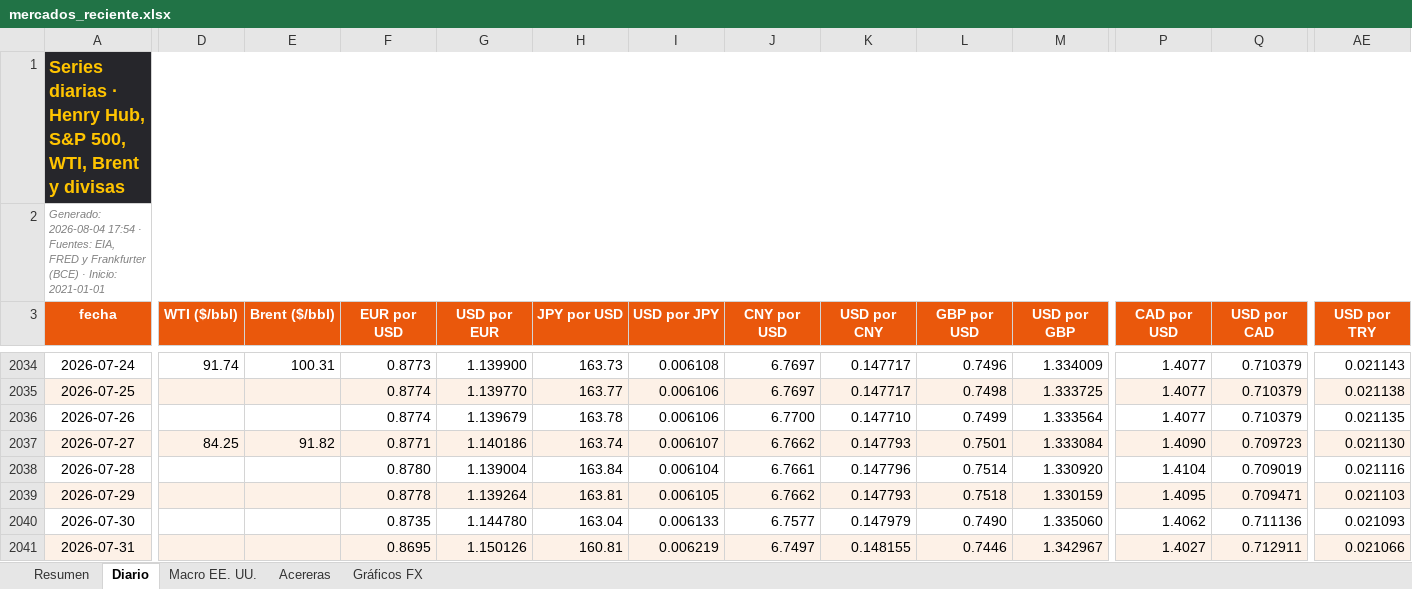
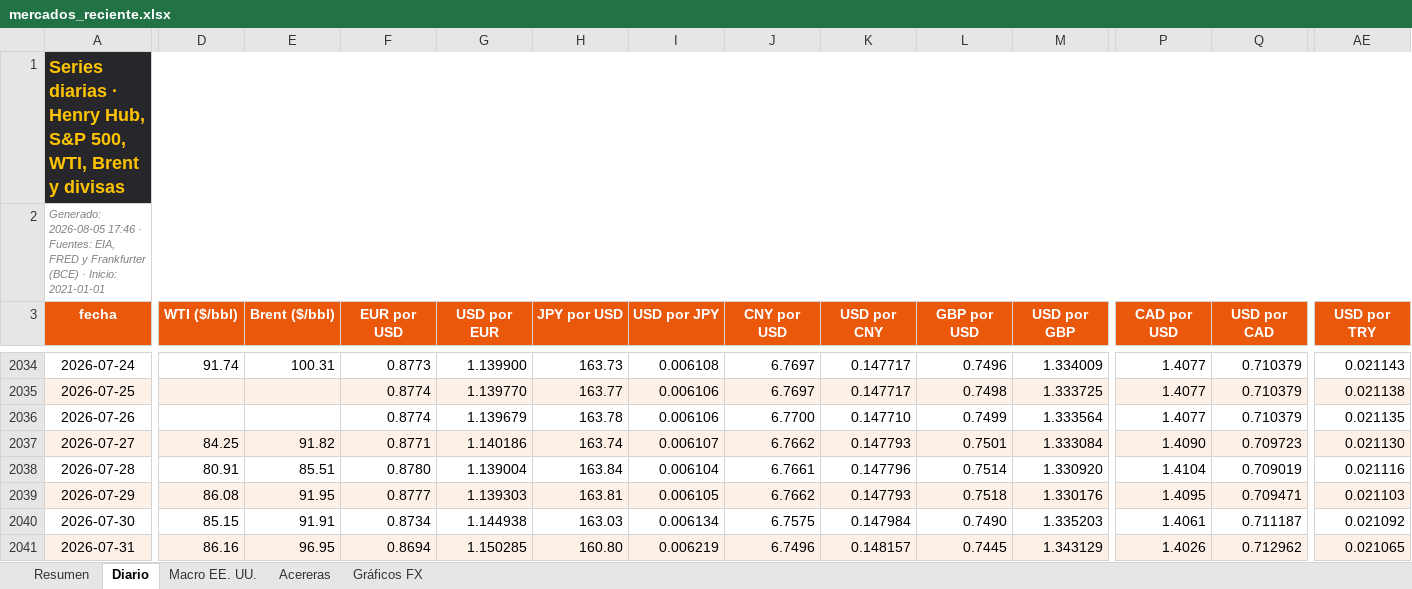
Before and after one commit to benjany2011-sys/Indicators, an Excel workbook: resultados/mercados_reciente.xlsx, sheet Diario, drawn as a sheet; only a part is shown, gaps mark what is left out; values as stored, in another font and other column widths than the file's, no borders; charts and pictures not drawn; the diff covers the shown part only; the diff names each change by its address in the sheet, - before the commit and + after, or states it on an @@ line.

```diff
--- a/resultados/mercados_reciente.xlsx (sheet Diario)
+++ b/resultados/mercados_reciente.xlsx (sheet Diario)
-A2 (fecha): Generado: 2026-08-04 17:54 · Fuentes:…
+A2 (fecha): Generado: 2026-08-05 17:46 · Fuentes:…
-D2038 (WTI ($/bbl)): (empty)
+D2038 (WTI ($/bbl)): 80.91
-E2038 (Brent ($/bbl)): (empty)
+E2038 (Brent ($/bbl)): 85.51
-D2039 (WTI ($/bbl)): (empty)
+D2039 (WTI ($/bbl)): 86.08
-E2039 (Brent ($/bbl)): (empty)
+E2039 (Brent ($/bbl)): 91.95
-F2039 (EUR por USD): 0.8778
+F2039 (EUR por USD): 0.8777
-G2039 (USD por EUR): 1.139264
+G2039 (USD por EUR): 1.139303
-M2039 (USD por GBP): 1.330159
+M2039 (USD por GBP): 1.330176
-D2040 (WTI ($/bbl)): (empty)
+D2040 (WTI ($/bbl)): 85.15
-E2040 (Brent ($/bbl)): (empty)
+E2040 (Brent ($/bbl)): 91.91
-F2040 (EUR por USD): 0.8735
+F2040 (EUR por USD): 0.8734
-G2040 (USD por EUR): 1.144780
+G2040 (USD por EUR): 1.144938
-H2040 (JPY por USD): 163.04
+H2040 (JPY por USD): 163.03
-I2040 (USD por JPY): 0.006133
+I2040 (USD por JPY): 0.006134
-J2040 (CNY por USD): 6.7577
+J2040 (CNY por USD): 6.7575
-K2040 (USD por CNY): 0.147979
+K2040 (USD por CNY): 0.147984
-M2040 (USD por GBP): 1.335060
+M2040 (USD por GBP): 1.335203
-P2040 (CAD por USD): 1.4062
+P2040 (CAD por USD): 1.4061
-Q2040 (USD por CAD): 0.711136
+Q2040 (USD por CAD): 0.711187
-AE2040 (USD por TRY): 0.021093
+AE2040 (USD por TRY): 0.021092
-D2041 (WTI ($/bbl)): (empty)
+D2041 (WTI ($/bbl)): 86.16
-E2041 (Brent ($/bbl)): (empty)
+E2041 (Brent ($/bbl)): 96.95
-F2041 (EUR por USD): 0.8695
+F2041 (EUR por USD): 0.8694
-G2041 (USD por EUR): 1.150126
+G2041 (USD por EUR): 1.150285
-H2041 (JPY por USD): 160.81
+H2041 (JPY por USD): 160.80
-J2041 (CNY por USD): 6.7497
+J2041 (CNY por USD): 6.7496
-K2041 (USD por CNY): 0.148155
+K2041 (USD por CNY): 0.148157
-L2041 (GBP por USD): 0.7446
+L2041 (GBP por USD): 0.7445
-M2041 (USD por GBP): 1.342967
+M2041 (USD por GBP): 1.343129
-P2041 (CAD por USD): 1.4027
+P2041 (CAD por USD): 1.4026
-Q2041 (USD por CAD): 0.712911
+Q2041 (USD por CAD): 0.712962
-AE2041 (USD por TRY): 0.021066
+AE2041 (USD por TRY): 0.021065
```
Also changed, not shown: 1 added row and 64 edited cells elsewhere in this sheet, sheet Resumen, sheet Acereras, sheet Macro EE. UU., charts or pictures, 5 other files.
